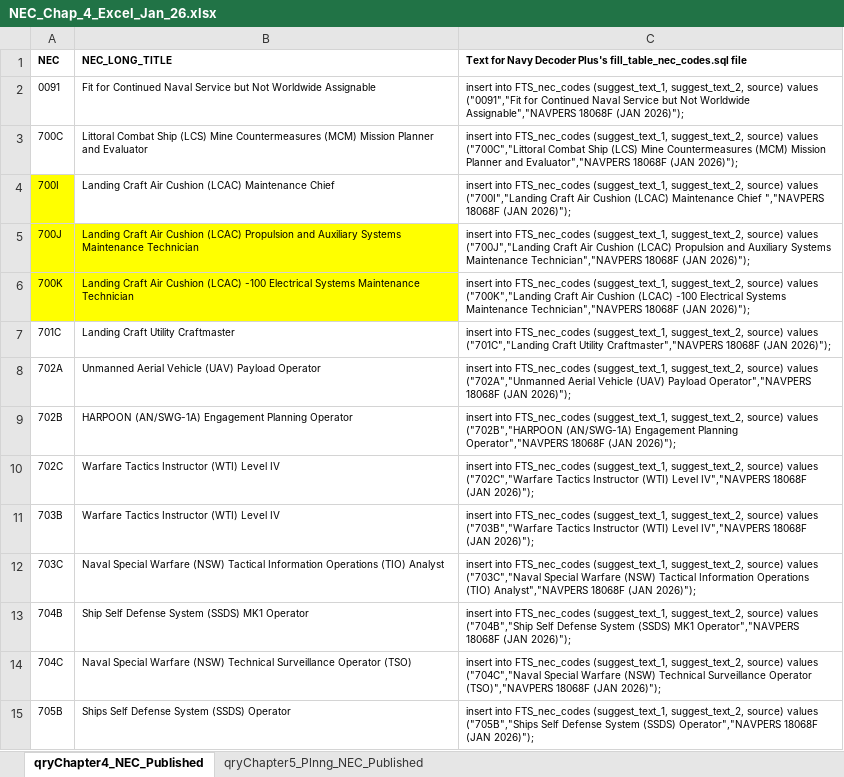
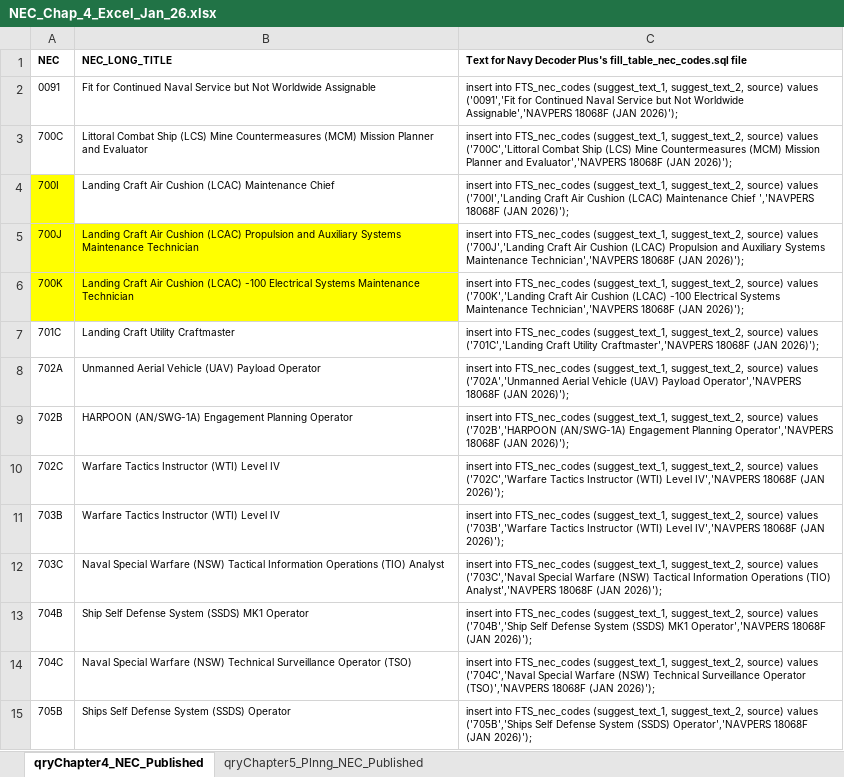
Before and after one commit to ctd-mh3/NavyDecoder-OpenSource-Android, an Excel workbook: reference/Navy Sources and Data Processing/NEC/NEC_Chap_4_Excel_Jan_26.xlsx, sheet qryChapter4_NEC_Published, drawn as a sheet; only a part is shown; values as stored, in another font and other column widths than the file's, no borders; the diff covers the shown part only; the diff names each change by its address in the sheet, - before the commit and + after, or states it on an @@ line.

```diff
--- a/reference/Navy Sources and Data Processing/NEC/NEC_Chap_4_Excel_Jan_26.xlsx (sheet qryChapter4_NEC_Published)
+++ b/reference/Navy Sources and Data Processing/NEC/NEC_Chap_4_Excel_Jan_26.xlsx (sheet qryChapter4_NEC_Published)
-C2: …source) values ("0091","Fit for Continued Naval Service but Not Worldwide Assignable","NAVPERS 18068F (JAN 2026)");
+C2: …source) values ('0091','Fit for Continued Naval Service but Not Worldwide Assignable','NAVPERS 18068F (JAN 2026)');
-C3: …source) values ("700C","Littoral Combat Ship (LCS) Mine Countermeasures (MCM) Mission Planner and Evaluator","NAVPERS 18068F (JAN 2026)");
+C3: …source) values ('700C','Littoral Combat Ship (LCS) Mine Countermeasures (MCM) Mission Planner and Evaluator','NAVPERS 18068F (JAN 2026)');
-C4: …source) values ("700I","Landing Craft Air Cushion (LCAC) Maintenance Chief ","NAVPERS 18068F (JAN 2026)");
+C4: …source) values ('700I','Landing Craft Air Cushion (LCAC) Maintenance Chief ','NAVPERS 18068F (JAN 2026)');
-C5: …source) values ("700J","Landing Craft Air Cushion (LCAC) Propulsion and Auxiliary Systems Maintenance Technician","NAVPERS 18068F (JAN 2026)");
+C5: …source) values ('700J','Landing Craft Air Cushion (LCAC) Propulsion and Auxiliary Systems Maintenance Technician','NAVPERS 18068F (JAN 2026)');
-C6: …source) values ("700K","Landing Craft Air Cushion (LCAC) -100 Electrical Systems Maintenance Technician","NAVPERS 18068F (JAN 2026)");
+C6: …source) values ('700K','Landing Craft Air Cushion (LCAC) -100 Electrical Systems Maintenance Technician','NAVPERS 18068F (JAN 2026)');
-C7: …source) values ("701C","Landing Craft Utility Craftmaster","NAVPERS 18068F (JAN 2026)");
+C7: …source) values ('701C','Landing Craft Utility Craftmaster','NAVPERS 18068F (JAN 2026)');
-C8: …source) values ("702A","Unmanned Aerial Vehicle (UAV) Payload Operator","NAVPERS 18068F (JAN 2026)");
+C8: …source) values ('702A','Unmanned Aerial Vehicle (UAV) Payload Operator','NAVPERS 18068F (JAN 2026)');
-C9: …source) values ("702B","HARPOON (AN/SWG-1A) Engagement Planning Operator","NAVPERS 18068F (JAN 2026)");
+C9: …source) values ('702B','HARPOON (AN/SWG-1A) Engagement Planning Operator','NAVPERS 18068F (JAN 2026)');
-C10: …source) values ("702C","Warfare Tactics Instructor (WTI) Level IV","NAVPERS 18068F (JAN 2026)");
+C10: …source) values ('702C','Warfare Tactics Instructor (WTI) Level IV','NAVPERS 18068F (JAN 2026)');
-C11: …source) values ("703B","Warfare Tactics Instructor (WTI) Level IV","NAVPERS 18068F (JAN 2026)");
+C11: …source) values ('703B','Warfare Tactics Instructor (WTI) Level IV','NAVPERS 18068F (JAN 2026)');
-C12: …source) values ("703C","Naval Special Warfare (NSW) Tactical Information Operations (TIO) Analyst","NAVPERS 18068F (JAN 2026)");
+C12: …source) values ('703C','Naval Special Warfare (NSW) Tactical Information Operations (TIO) Analyst','NAVPERS 18068F (JAN 2026)');
-C13: …source) values ("704B","Ship Self Defense System (SSDS) MK1 Operator","NAVPERS 18068F (JAN 2026)");
+C13: …source) values ('704B','Ship Self Defense System (SSDS) MK1 Operator','NAVPERS 18068F (JAN 2026)');
-C14: …source) values ("704C","Naval Special Warfare (NSW) Technical Surveillance Operator (TSO)","NAVPERS 18068F (JAN 2026)");
+C14: …source) values ('704C','Naval Special Warfare (NSW) Technical Surveillance Operator (TSO)','NAVPERS 18068F (JAN 2026)');
-C15: …source) values ("705B","Ships Self Defense System (SSDS) Operator","NAVPERS 18068F (JAN 2026)");
+C15: …source) values ('705B','Ships Self Defense System (SSDS) Operator','NAVPERS 18068F (JAN 2026)');
```
Also changed, not shown: 13 removed rows and 1592 edited cells elsewhere in this sheet, reference/Navy Sources and Data Processing/AQD/EXCEL Spreadsheet for AQDs.xlsx, reference/Navy Sources and Data Processing/Designators and Billet Codes/EXCEL Spreadsheet for Designators.xlsx, 3 other files.
